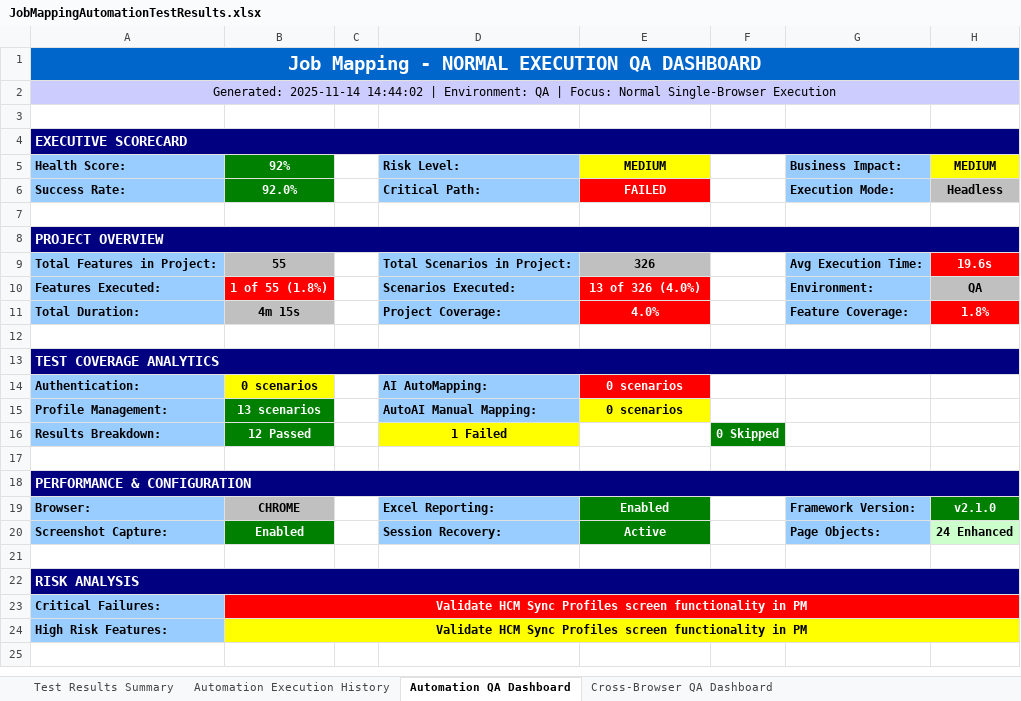
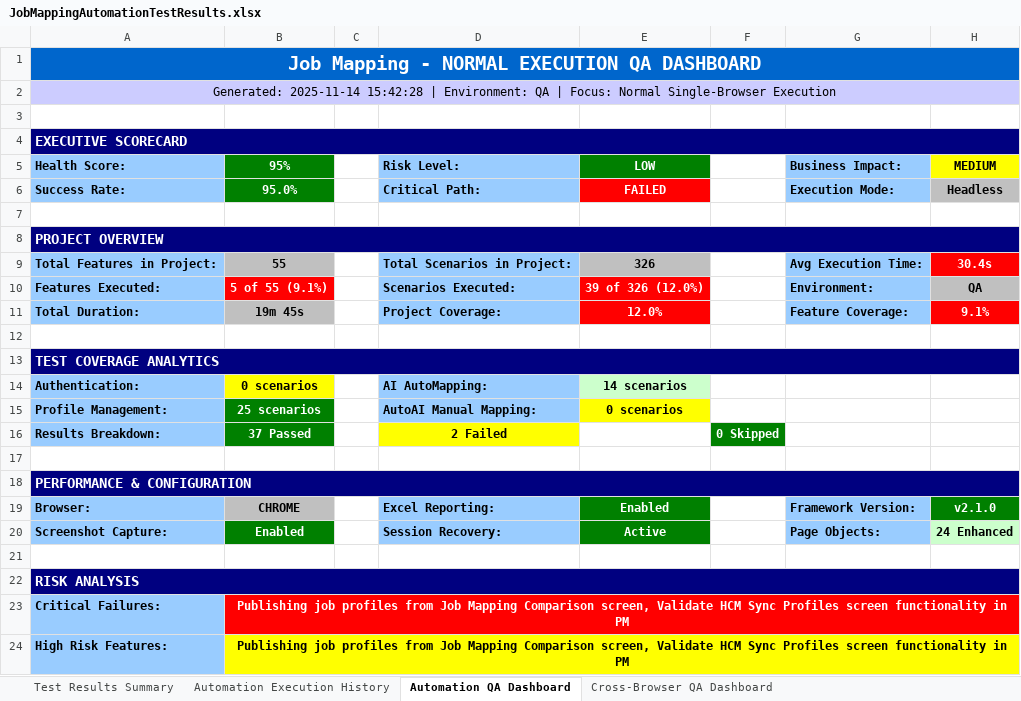
Before and after one commit to Naveen-moback-kf/JAM-e2e-automation, an Excel workbook: e2e-automation/ExcelReports/JobMappingAutomationTestResults.xlsx, sheet Automation QA Dashboard, drawn as a sheet; values as stored, in another font and other column widths than the file's, no borders; the diff names each change by its address in the sheet, - before the commit and + after, or states it on an @@ line.

```diff
--- a/e2e-automation/ExcelReports/JobMappingAutomationTestResults.xlsx (sheet Automation QA Dashboard)
+++ b/e2e-automation/ExcelReports/JobMappingAutomationTestResults.xlsx (sheet Automation QA Dashboard)
-A2 (Health Score:): Generated: 2025-11-14 14:44:02 | Environment:…
+A2 (Health Score:): Generated: 2025-11-14 15:42:28 | Environment:…
-B5: 92%
+B5: 95%
-E5: MEDIUM
+E5: LOW
@@ E5 fill: #FFFF00 → #008000, text colour: black → #FFFFFF @@
-B6 (95%): 92.0%
+B6 (95%): 95.0%
-H9 (MEDIUM): 19.6s
+H9 (MEDIUM): 30.4s
-B10 (95%): 1 of 55 (1.8%)
+B10 (95%): 5 of 55 (9.1%)
-E10 (LOW): 13 of 326 (4.0%)
+E10 (LOW): 39 of 326 (12.0%)
-B11 (95%): 4m 15s
+B11 (95%): 19m 45s
-E11 (LOW): 4.0%
+E11 (LOW): 12.0%
-H11 (MEDIUM): 1.8%
+H11 (MEDIUM): 9.1%
-E14 (LOW): 0 scenarios
+E14 (LOW): 14 scenarios
@@ E14 fill: #FF0000 → #CCFFCC, text colour: #FFFFFF → black @@
-B15 (95%): 13 scenarios
+B15 (95%): 25 scenarios
-B16 (95%): 12 Passed
+B16 (95%): 37 Passed
-D16 (Risk Level:): 1 Failed
+D16 (Risk Level:): 2 Failed
-B23:B24 (95%): Validate HCM…
+B23:B24 (95%): Publishing job profiles from Job Mapping Comparison screen, Validate HCM…
```
Also changed, not shown: sheet Test Results Summary, sheet Automation Execution History, sheet Cross-Browser QA Dashboard, 2 other files.
